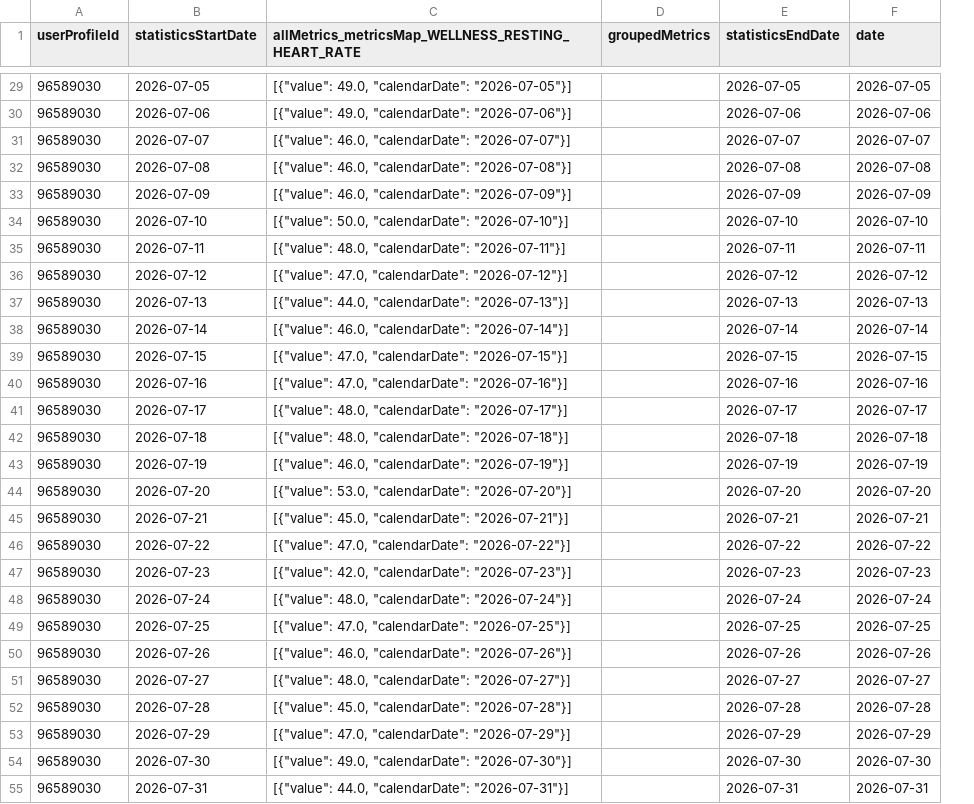
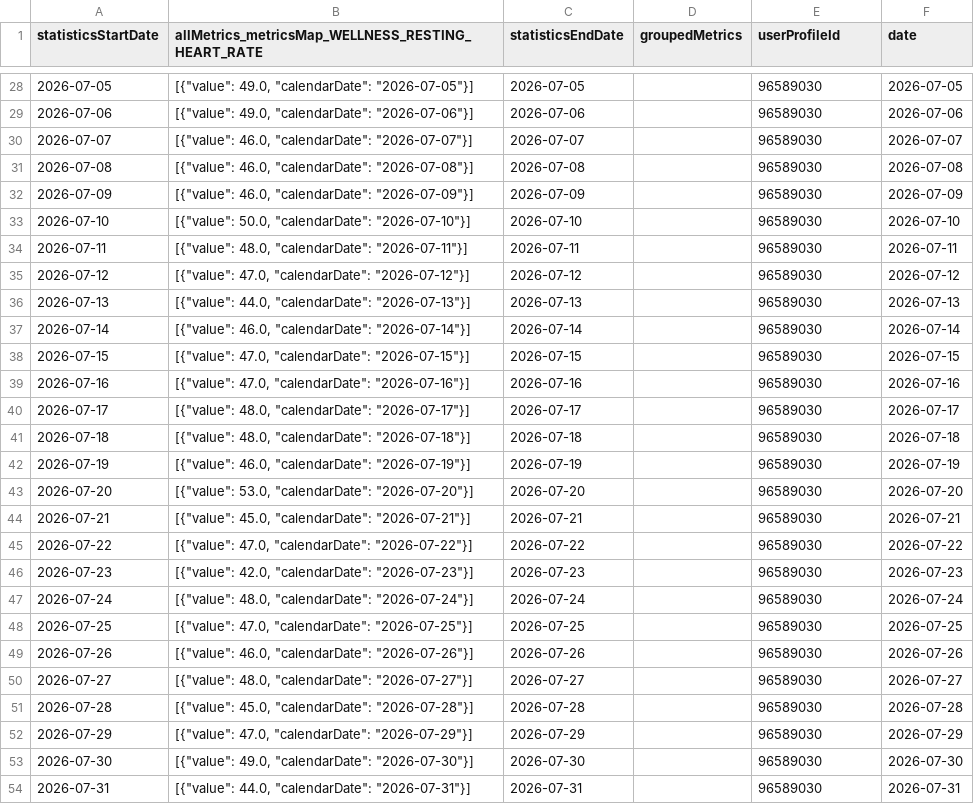
Before and after one commit to 123KingKarl123/garmin-data-xK9mP2qL7vR4nJ8w, a CSV file: resting_heart_rate.csv, drawn as a sheet; only a part is shown, gaps mark what is left out; removed rows and columns are numbered as before the commit, all else as after; the diff covers the shown part only; the diff names each change by its address in the sheet, - before the commit and + after, or states it on an @@ line.

```diff
--- a/resting_heart_rate.csv
+++ b/resting_heart_rate.csv
-column A (userProfileId), rows 29-55: all 96589030
+column C (statisticsEndDate), rows 28-54: 2026-07-05 | 2026-07-06 | 2026-07-07 | 2026-07-08 | 2026-07-09 | 2026-07-10 | 2026-07-11 | 2026-07-12 | 2026-07-13 | 2026-07-14 | 2026-07-15 | 2026-07-16 | 2026-07-17 | 2026-07-18 | 2026-07-19 | 2026-07-20 | 2026-07-21 | 2026-07-22 | 2026-07-23 | 2026-07-24 | 2026-07-25 | 2026-07-26 | 2026-07-27 | 2026-07-28 | 2026-07-29 | 2026-07-30 | 2026-07-31
-E1: statisticsEndDate
+E1: userProfileId
-E28 (userProfileId): 2026-07-05
+E28 (userProfileId): 96589030
-E29 (userProfileId): 2026-07-06
+E29 (userProfileId): 96589030
-E30 (userProfileId): 2026-07-07
+E30 (userProfileId): 96589030
-E31 (userProfileId): 2026-07-08
+E31 (userProfileId): 96589030
-E32 (userProfileId): 2026-07-09
+E32 (userProfileId): 96589030
-E33 (userProfileId): 2026-07-10
+E33 (userProfileId): 96589030
-E34 (userProfileId): 2026-07-11
+E34 (userProfileId): 96589030
-E35 (userProfileId): 2026-07-12
+E35 (userProfileId): 96589030
-E36 (userProfileId): 2026-07-13
+E36 (userProfileId): 96589030
-E37 (userProfileId): 2026-07-14
+E37 (userProfileId): 96589030
-E38 (userProfileId): 2026-07-15
+E38 (userProfileId): 96589030
-E39 (userProfileId): 2026-07-16
+E39 (userProfileId): 96589030
-E40 (userProfileId): 2026-07-17
+E40 (userProfileId): 96589030
-E41 (userProfileId): 2026-07-18
+E41 (userProfileId): 96589030
-E42 (userProfileId): 2026-07-19
+E42 (userProfileId): 96589030
-E43 (userProfileId): 2026-07-20
+E43 (userProfileId): 96589030
-E44 (userProfileId): 2026-07-21
+E44 (userProfileId): 96589030
-E45 (userProfileId): 2026-07-22
+E45 (userProfileId): 96589030
-E46 (userProfileId): 2026-07-23
+E46 (userProfileId): 96589030
-E47 (userProfileId): 2026-07-24
+E47 (userProfileId): 96589030
-E48 (userProfileId): 2026-07-25
+E48 (userProfileId): 96589030
-E49 (userProfileId): 2026-07-26
+E49 (userProfileId): 96589030
-E50 (userProfileId): 2026-07-27
+E50 (userProfileId): 96589030
-E51 (userProfileId): 2026-07-28
+E51 (userProfileId): 96589030
-E52 (userProfileId): 2026-07-29
+E52 (userProfileId): 96589030
-E53 (userProfileId): 2026-07-30
+E53 (userProfileId): 96589030
-E54 (userProfileId): 2026-07-31
+E54 (userProfileId): 96589030
```
Also changed, not shown: 1 added row, 1 removed row and 63 edited cells elsewhere in this file, activities.csv, body_composition.csv, 11 other files.
